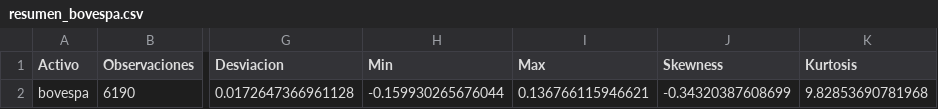
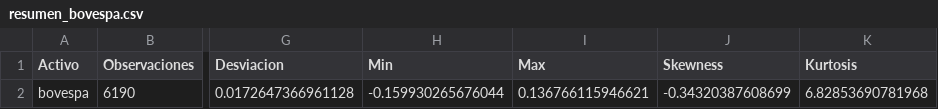
Before and after one commit to Pplew/irfa_long_memory_volatility, a CSV file: replication_data/exploration/resumen_bovespa.csv, drawn as a sheet; only a part is shown, gaps mark what is left out; the diff names each change by its address in the sheet, - before the commit and + after, or states it on an @@ line.

```diff
--- a/replication_data/exploration/resumen_bovespa.csv
+++ b/replication_data/exploration/resumen_bovespa.csv
-K2 (Kurtosis): 9.82853690781968
+K2 (Kurtosis): 6.82853690781968
```
Also changed, not shown: replication_data/exploration/resumen_bitcoin.csv, replication_data/exploration/resumen_general.csv, 46 other files.
